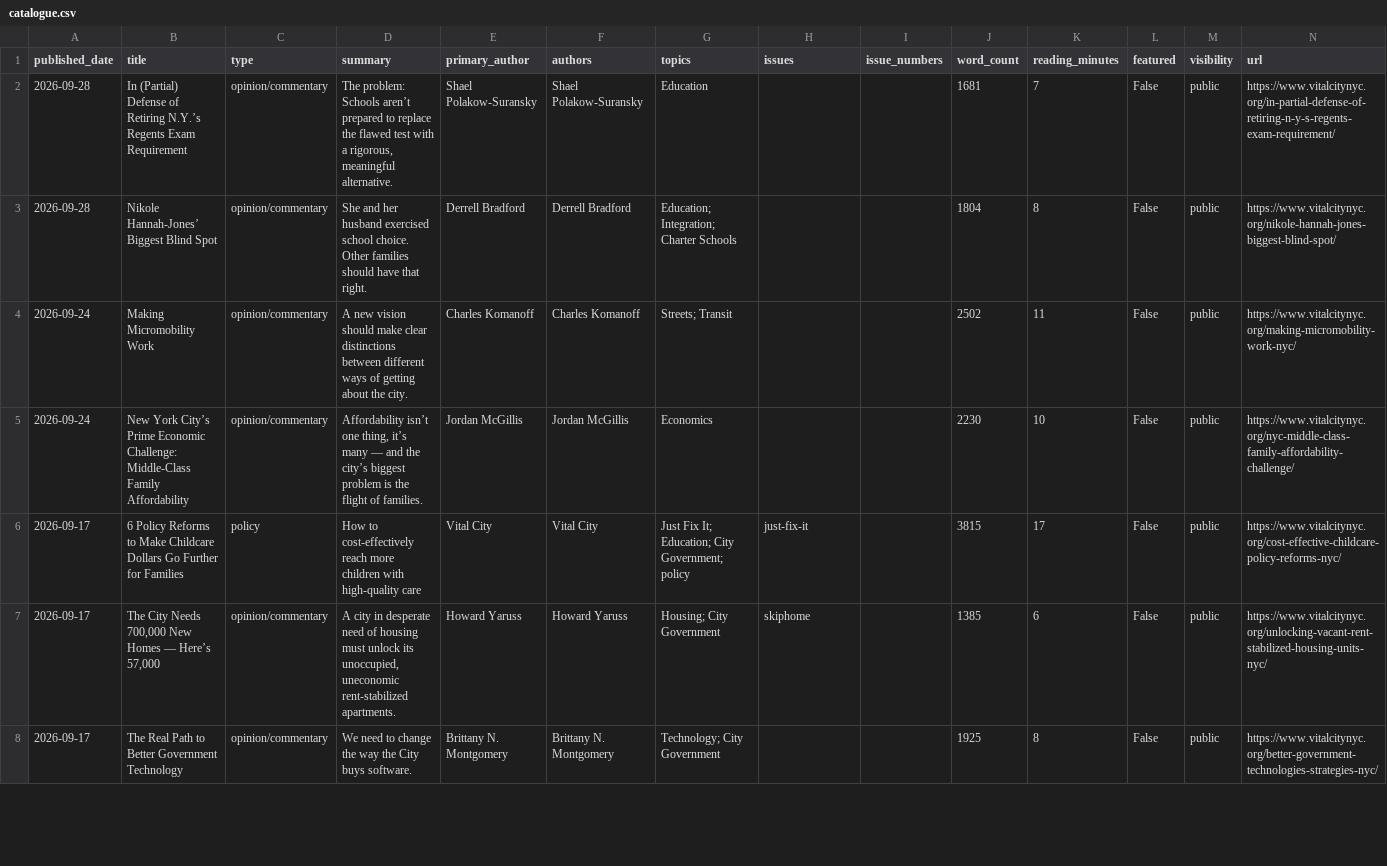
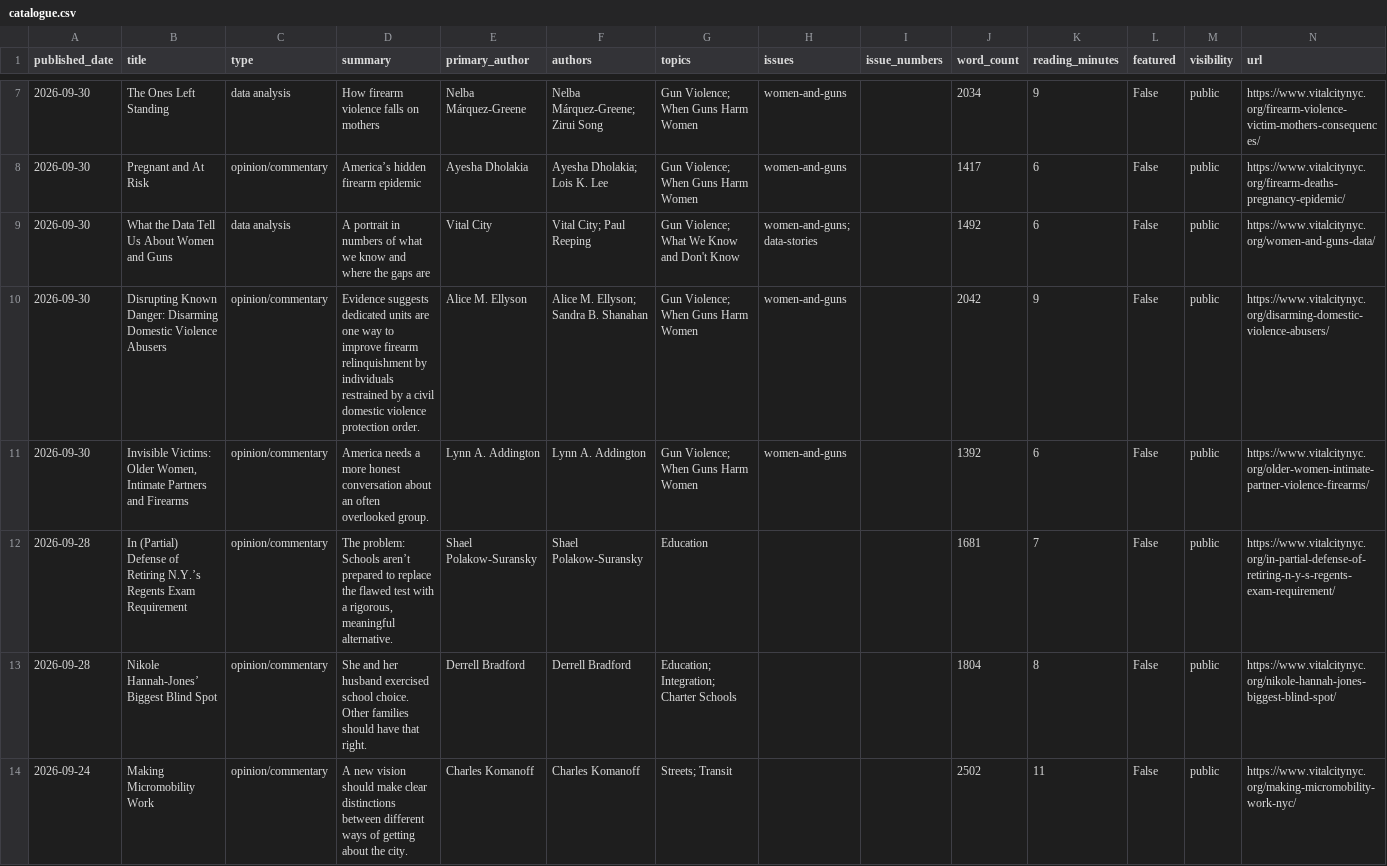
Before and after one commit to Vital-City-NYC/vital-city-catalogue, a CSV file: data/catalogue.csv, drawn as a sheet; only a part is shown, gaps mark what is left out; the shorter side is filled out with more unchanged rows; the diff covers the shown part only; the diff names each change by its address in the sheet, - before the commit and + after, or states it on an @@ line.

```diff
--- a/data/catalogue.csv
+++ b/data/catalogue.csv
+row 7: 2026-09-30 | The Ones Left Standing | data analysis | How firearm violence falls on mothers | Nelba Márquez-Greene | Nelba Márquez-Greene; Zirui Song | Gun Violence; When Guns Harm Women | women-and-guns |  | 2034 | 9 | False | public | https://www.vitalcitynyc.org/firearm-violence-victim-mothers-consequences/
+row 8: 2026-09-30 | Pregnant and At Risk | opinion/commentary | America’s hidden firearm epidemic | Ayesha Dholakia | Ayesha Dholakia; Lois K. Lee | Gun Violence; When Guns Harm Women | women-and-guns |  | 1417 | 6 | False | public | https://www.vitalcitynyc.org/firearm-deaths-pregnancy-epidemic/
+row 9: 2026-09-30 | What the Data Tell Us About Women and Guns | data analysis | A portrait in numbers of what we know and where the gaps are | Vital City | Vital City; Paul Reeping | Gun Violence; What We Know and Don't Know | women-and-guns; data-stories |  | 1492 | 6 | False | public | https://www.vitalcitynyc.org/women-and-guns-data/
+row 10: 2026-09-30 | Disrupting Known Danger: Disarming Domestic Violence Abusers | opinion/commentary | Evidence suggests dedicated units are one way to improve firearm relinquishment by individuals restrained by a civil domestic violence protection order. | Alice M. Ellyson | Alice M. Ellyson; Sandra B. Shanahan | Gun Violence; When Guns Harm Women | women-and-guns |  | 2042 | 9 | False | public | https://www.vitalcitynyc.org/disarming-domestic-violence-abusers/
+row 11: 2026-09-30 | Invisible Victims: Older Women, Intimate Partners and Firearms | opinion/commentary | America needs a more honest conversation about an often overlooked group. | Lynn A. Addington | Lynn A. Addington | Gun Violence; When Guns Harm Women | women-and-guns |  | 1392 | 6 | False | public | https://www.vitalcitynyc.org/older-women-intimate-partner-violence-firearms/
```
Also changed, not shown: 5 added rows and 15 edited cells elsewhere in this file, 18 other files.
